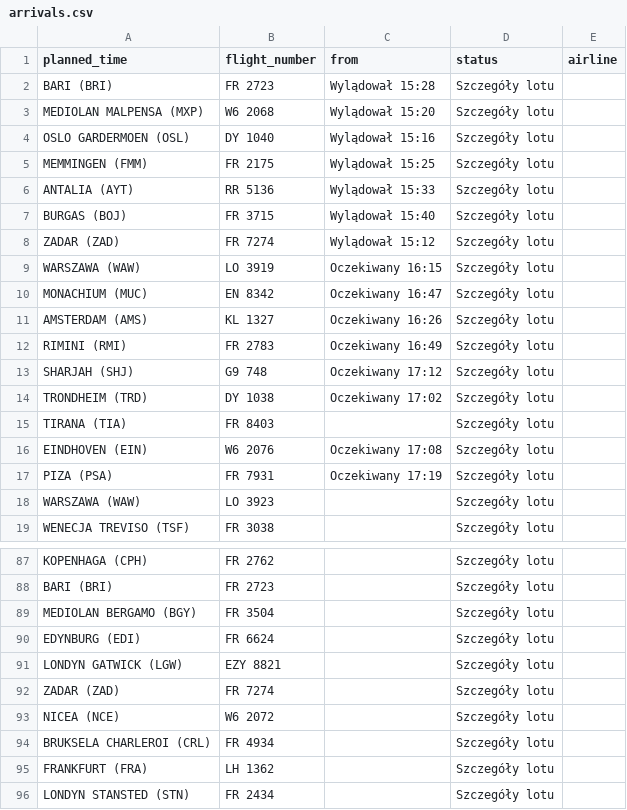
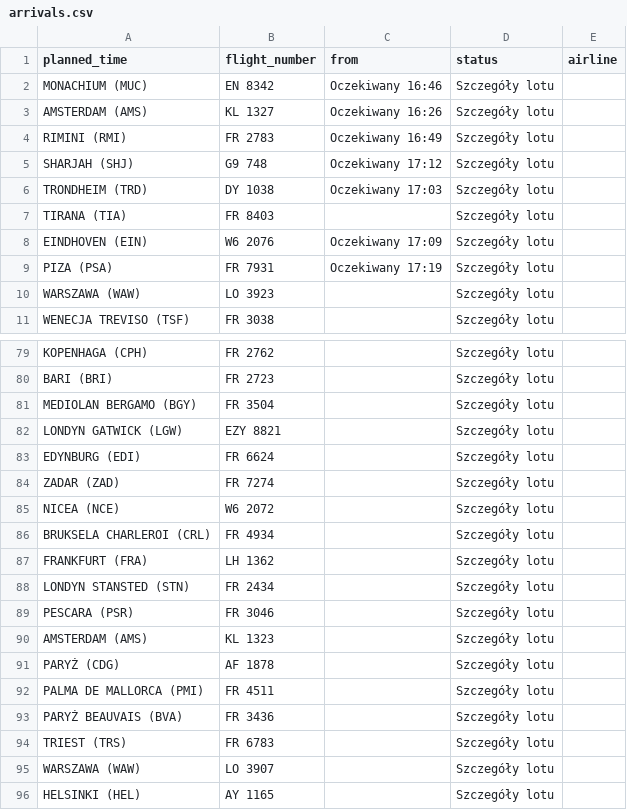
Before and after one commit to przemyslawbaran2993-droid/codex-test, a CSV file: data/arrivals.csv, drawn as a sheet; only a part is shown, gaps mark what is left out; the shorter side is filled out with more unchanged rows.

```diff
--- a/data/arrivals.csv
+++ b/data/arrivals.csv
@@ -1,11 +1,3 @@
 planned_time;flight_number;from;status;airline
-BARI (BRI);FR 2723;Wylądował 15:28;Szczegóły lotu;
-MEDIOLAN MALPENSA (MXP);W6 2068;Wylądował 15:20;Szczegóły lotu;
-OSLO GARDERMOEN (OSL);DY 1040;Wylądował 15:16;Szczegóły lotu;
-MEMMINGEN (FMM);FR 2175;Wylądował 15:25;Szczegóły lotu;
-ANTALIA (AYT);RR 5136;Wylądował 15:33;Szczegóły lotu;
-BURGAS (BOJ);FR 3715;Wylądował 15:40;Szczegóły lotu;
-ZADAR (ZAD);FR 7274;Wylądował 15:12;Szczegóły lotu;
-WARSZAWA (WAW);LO 3919;Oczekiwany 16:15;Szczegóły lotu;
-MONACHIUM (MUC);EN 8342;Oczekiwany 16:47;Szczegóły lotu;
+MONACHIUM (MUC);EN 8342;Oczekiwany 16:46;Szczegóły lotu;
 AMSTERDAM (AMS);KL 1327;Oczekiwany 16:26;Szczegóły lotu;
@@ -13,5 +5,5 @@ RIMINI (RMI);FR 2783;Oczekiwany 16:49;Szczegóły lotu;
 SHARJAH (SHJ);G9 748;Oczekiwany 17:12;Szczegóły lotu;
-TRONDHEIM (TRD);DY 1038;Oczekiwany 17:02;Szczegóły lotu;
+TRONDHEIM (TRD);DY 1038;Oczekiwany 17:03;Szczegóły lotu;
 TIRANA (TIA);FR 8403;;Szczegóły lotu;
-EINDHOVEN (EIN);W6 2076;Oczekiwany 17:08;Szczegóły lotu;
+EINDHOVEN (EIN);W6 2076;Oczekiwany 17:09;Szczegóły lotu;
 PIZA (PSA);FR 7931;Oczekiwany 17:19;Szczegóły lotu;
@@ -89,4 +81,4 @@ BARI (BRI);FR 2723;;Szczegóły lotu;
 MEDIOLAN BERGAMO (BGY);FR 3504;;Szczegóły lotu;
+LONDYN GATWICK (LGW);EZY 8821;;Szczegóły lotu;
 EDYNBURG (EDI);FR 6624;;Szczegóły lotu;
-LONDYN GATWICK (LGW);EZY 8821;;Szczegóły lotu;
 ZADAR (ZAD);FR 7274;;Szczegóły lotu;
```
